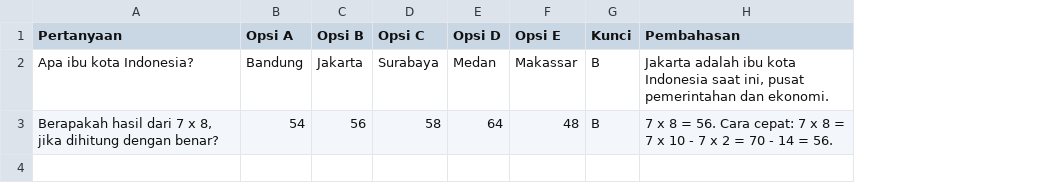
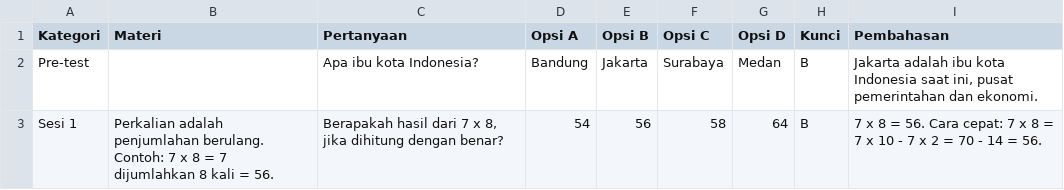
Before and after one commit to Mann-ux/quizz, a CSV file: template-soal.csv, drawn as a sheet; removed rows and columns are numbered as before the commit, all else as after; the diff names each change by its address in the sheet, - before the commit and + after, or states it on an @@ line.

```diff
--- a/template-soal.csv
+++ b/template-soal.csv
+column A (Kategori), rows 2-3: Pre-test | Sesi 1
+column B (Materi), row 3: Perkalian adalah penjumlahan berulang. Contoh: 7 x 8 = 7 dijumlahkan 8 kali = 56.
-column F (Opsi E), rows 2-3: Makassar | 48
```
Also changed, not shown: 2 other files.
